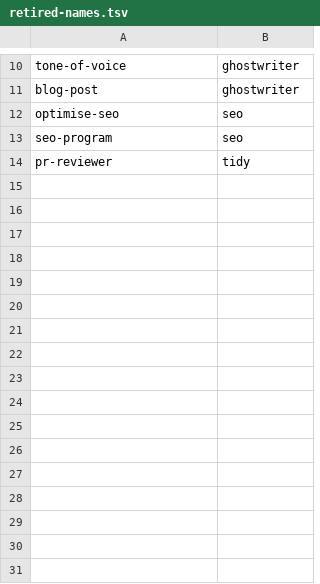
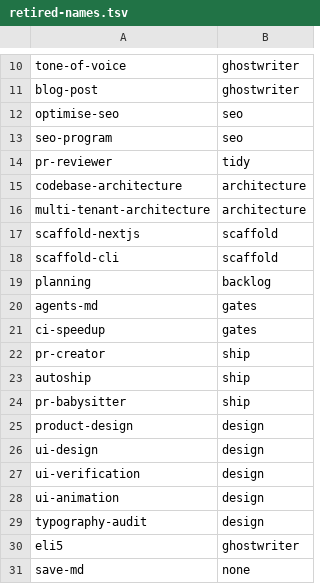
Before and after one commit to mblode/agent-skills, a TSV file: maintenance/retired-names.tsv, drawn as a sheet; only a part is shown, gaps mark what is left out; the diff names each change by its address in the sheet, - before the commit and + after, or states it on an @@ line.

```diff
--- a/maintenance/retired-names.tsv
+++ b/maintenance/retired-names.tsv
+row 15: codebase-architecture | architecture
+row 16: multi-tenant-architecture | architecture
+row 17: scaffold-nextjs | scaffold
+row 18: scaffold-cli | scaffold
+row 19: planning | backlog
+row 20: agents-md | gates
+row 21: ci-speedup | gates
+row 22: pr-creator | ship
+row 23: autoship | ship
+row 24: pr-babysitter | ship
+row 25: product-design | design
+row 26: ui-design | design
+row 27: ui-verification | design
+row 28: ui-animation | design
+row 29: typography-audit | design
+row 30: eli5 | ghostwriter
+row 31: save-md | none
```
Also changed, not shown: 31 other files.
